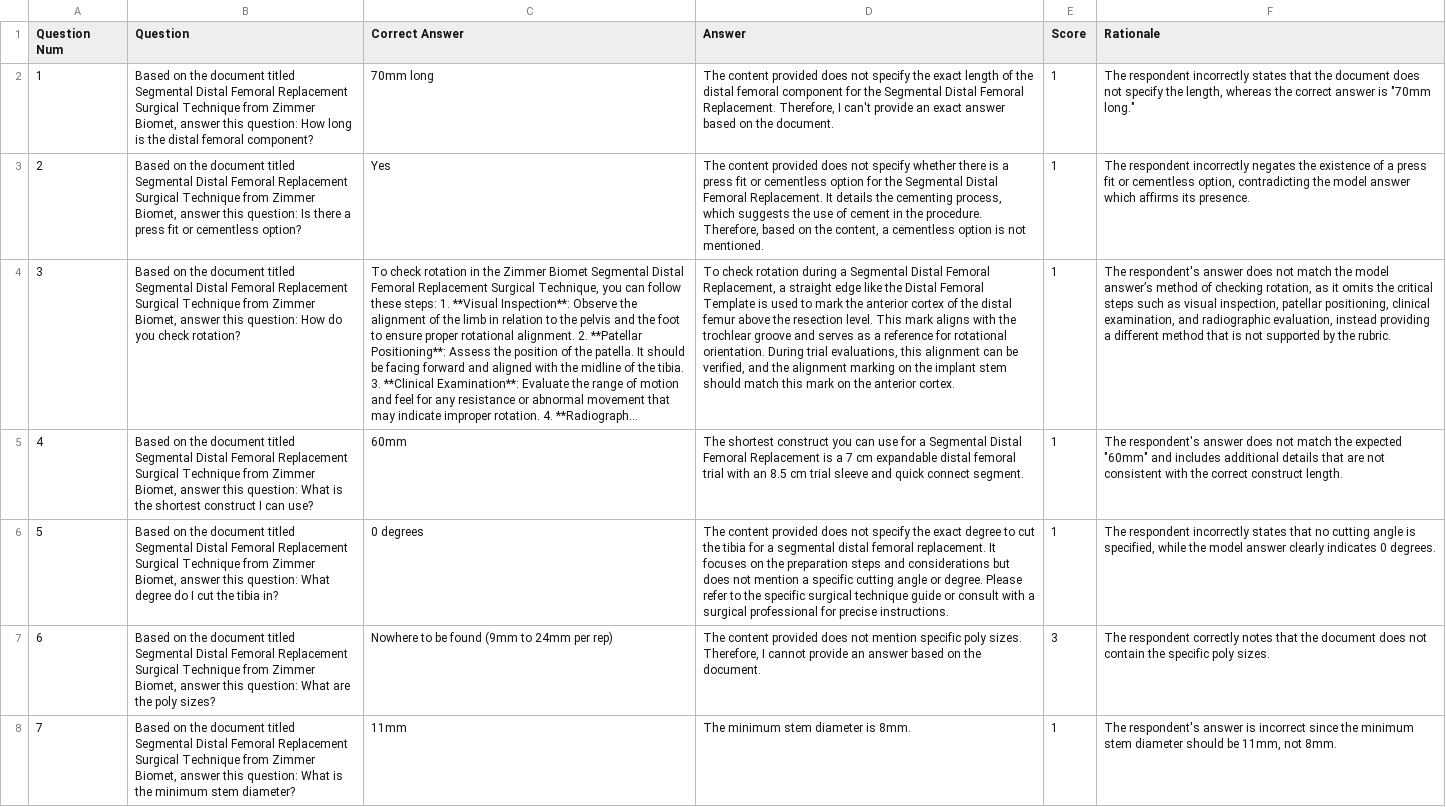
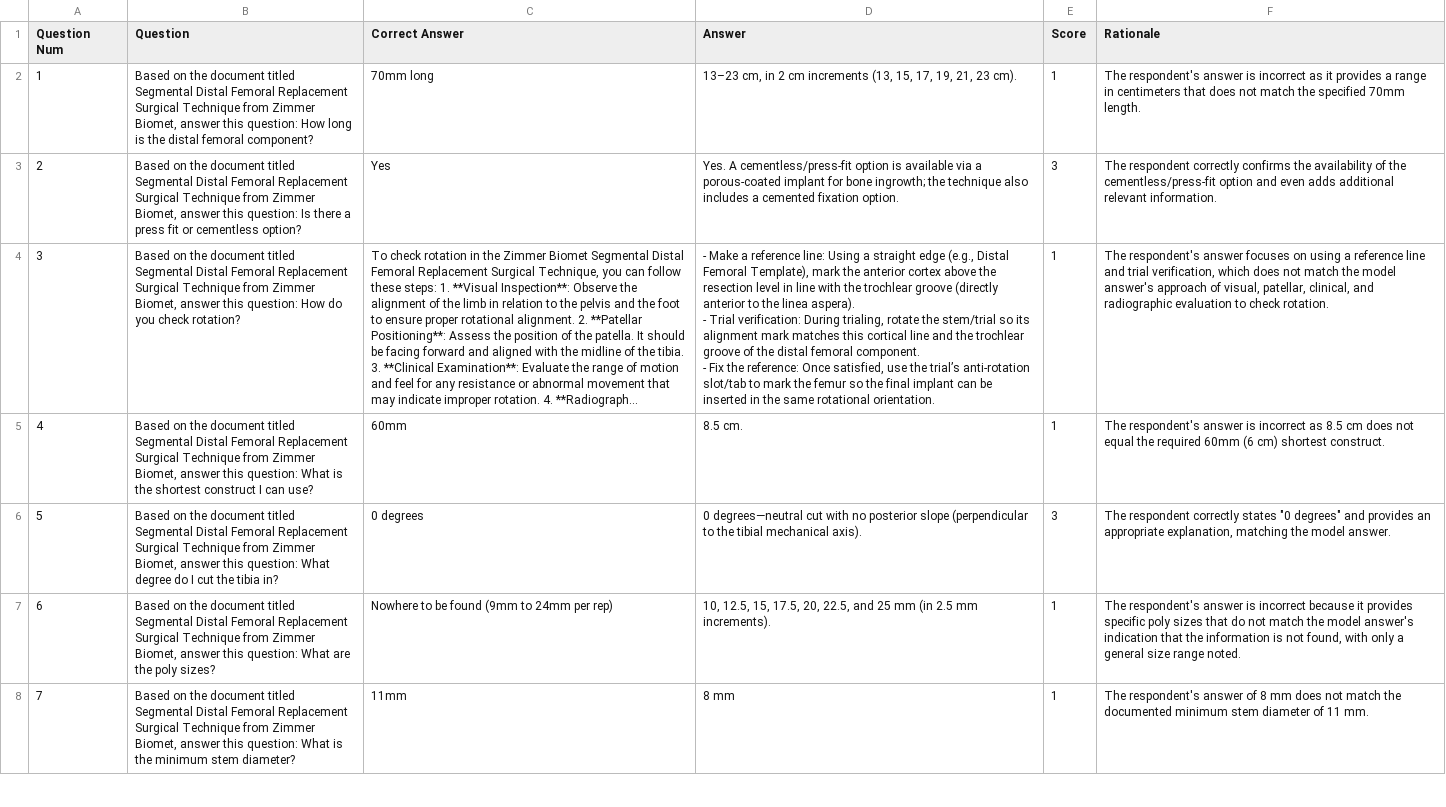
Before and after one commit to Ortho-AI-Lab/Ortho-ProtocolDoc-RAG, a CSV file: analysis/meta_results/results_openai/Segmental_Distal_Femoral_Replacement_Surgical_Technique/openai_results.csv, drawn as a sheet; only a part is shown; long unchanged cells end in …; ↵ is a line break in a cell; the diff covers the shown part only; the diff names each change by its address in the sheet, - before the commit and + after, or states it on an @@ line.

```diff
--- a/analysis/meta_results/results_openai/Segmental_Distal_Femoral_Replacement_Surgical_Technique/openai_results.csv
+++ b/analysis/meta_results/results_openai/Segmental_Distal_Femoral_Replacement_Surgical_Technique/openai_results.csv
-D2 (Answer): The content provided does not specify the exact length of the distal femoral component for the Segmental Distal Femoral Replacement. Therefore, I can't provide an exact answer based on the document.
+D2 (Answer): 13–23 cm, in 2 cm increments (13, 15, 17, 19, 21, 23 cm).
-F2 (Rationale): The respondent incorrectly states that the document does not specify the length, whereas the correct answer is "70mm long."
+F2 (Rationale): The respondent's answer is incorrect as it provides a range in centimeters that does not match the specified 70mm length.
-D3 (Answer): The content provided does not specify whether there is a press fit or cementless option for the Segmental Distal Femoral Replacement. It details the cementing process, which suggests the use of cement in the procedure. Therefore, based on the content, a cementless option is not mentioned.
+D3 (Answer): Yes. A cementless/press-fit option is available via a porous-coated implant for bone ingrowth; the technique also includes a cemented fixation option.
-E3 (Score): 1
+E3 (Score): 3
-F3 (Rationale): The respondent incorrectly negates the existence of a press fit or cementless option, contradicting the model answer which affirms its presence.
+F3 (Rationale): The respondent correctly confirms the availability of the cementless/press-fit option and even adds additional relevant information.
-D4 (Answer): To check rotation during a Segmental Distal Femoral Replacement, a straight edge like the Distal Femoral Template is used to mark the anterior cortex of the distal femur above the resection level. This mark aligns with the trochlear groove and serves as a reference for rotational orientation. During trial evaluations, this alignment can be verified, and the alignment marking on the implant stem should match this mark on the anterior cortex.
+D4 (Answer): - Make a reference line: Using a straight edge (e.g., Distal Femoral Template), mark the anterior cortex above the resection level in line with the trochlear groove (directly anterior to the linea aspera). ↵ - Trial verification: During trialing, rotate the stem/trial so its alignment mark matches this cortical line and the trochlear groove of the distal femoral component. ↵ - Fix the reference: Once satisfied, use the trial’s anti-rotation slot/tab to mark the femur so the final implant can be inserted in the same rotational orientation.
-F4 (Rationale): …respondent's answer does not match the model answer’s method of checking rotation, as it omits the critical steps such as visual inspection, patellar positioning, clinical examination, and radiographic evaluation, instead providing a different method that is not supported by the rubric.
+F4 (Rationale): …respondent's answer focuses on using a reference line and trial verification, which does not match the model answer's approach of visual, patellar, clinical, and radiographic evaluation to check rotation.
-D5 (Answer): The shortest construct you can use for a Segmental Distal Femoral Replacement is a 7 cm expandable distal femoral trial with an 8.5 cm trial sleeve and quick connect segment.
+D5 (Answer): 8.5 cm.
-F5 (Rationale): …respondent's answer does not match the expected "60mm" and includes additional details that are not consistent with the correct construct length.
+F5 (Rationale): …respondent's answer is incorrect as 8.5 cm does not equal the required 60mm (6 cm) shortest construct.
-D6 (Answer): The content provided does not specify the exact degree to cut the tibia for a segmental distal femoral replacement. It focuses on the preparation steps and considerations but does not mention a specific cutting angle or degree. Please refer to the specific surgical technique guide or consult with a surgical professional for precise instructions.
+D6 (Answer): 0 degrees—neutral cut with no posterior slope (perpendicular to the tibial mechanical axis).
-E6 (Score): 1
+E6 (Score): 3
-F6 (Rationale): The respondent incorrectly states that no cutting angle is specified, while the model answer clearly indicates 0 degrees.
+F6 (Rationale): The respondent correctly states "0 degrees" and provides an appropriate explanation, matching the model answer.
-D7 (Answer): The content provided does not mention specific poly sizes. Therefore, I cannot provide an answer based on the document.
+D7 (Answer): 10, 12.5, 15, 17.5, 20, 22.5, and 25 mm (in 2.5 mm increments).
-E7 (Score): 3
+E7 (Score): 1
-F7 (Rationale): The respondent correctly notes that the document does not contain the specific poly sizes.
+F7 (Rationale): The respondent's answer is incorrect because it provides specific poly sizes that do not match the model answer's indication that the information is not found, with only a general size range noted.
-D8 (Answer): The minimum stem diameter is 8mm.
+D8 (Answer): 8 mm
-F8 (Rationale): …respondent's answer is incorrect since the minimum stem diameter should be 11mm, not 8mm.
+F8 (Rationale): …respondent's answer of 8 mm does not match the documented minimum stem diameter of 11 mm.
```
Also changed, not shown: 50 edited cells elsewhere in this file, analysis/meta_results/results_chatgpt/Orthogenesis_Limb_Preservation_System_Surgical_Techniques/chatgpt_results.csv, analysis/meta_results/results_chatgptbase/Orthogenesis_Limb_Preservation_System_Surgical_Techniques/chatgpt_results.csv, 28 other files.
